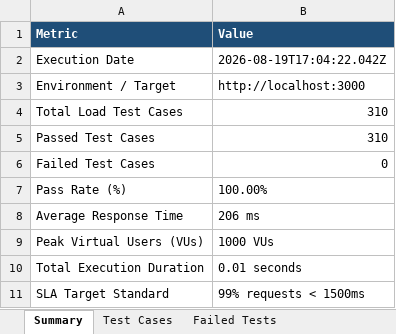
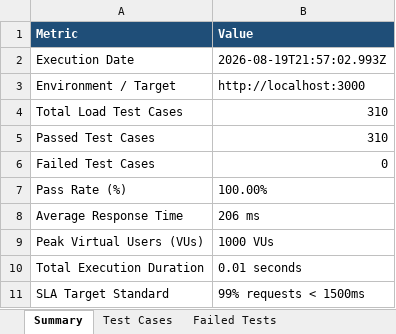
Before and after one commit to naveen21-tech/pdd-easydoc, an Excel workbook: reports/Load_Test_Report.xlsx, sheet Summary, drawn as a sheet; values as stored, in another font and other column widths than the file's, no borders; the diff names each change by its address in the sheet, - before the commit and + after, or states it on an @@ line.

```diff
--- a/reports/Load_Test_Report.xlsx (sheet Summary)
+++ b/reports/Load_Test_Report.xlsx (sheet Summary)
-B2 (Value): 2026-08-19T17:04:22.042Z
+B2 (Value): 2026-08-19T21:57:02.993Z
```
Also changed, not shown: sheet Execution Logs, sheet Test Cases, 1 other file.
